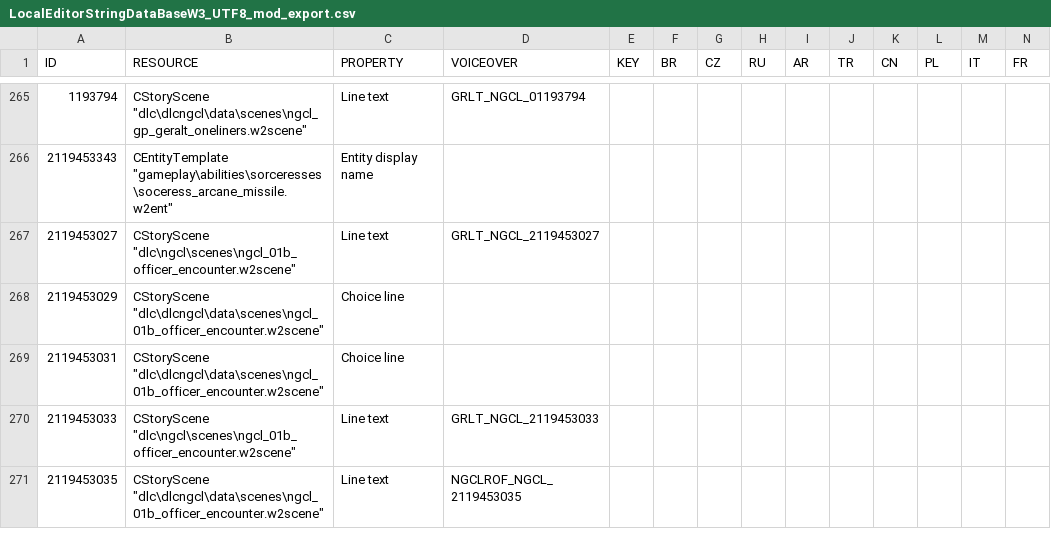
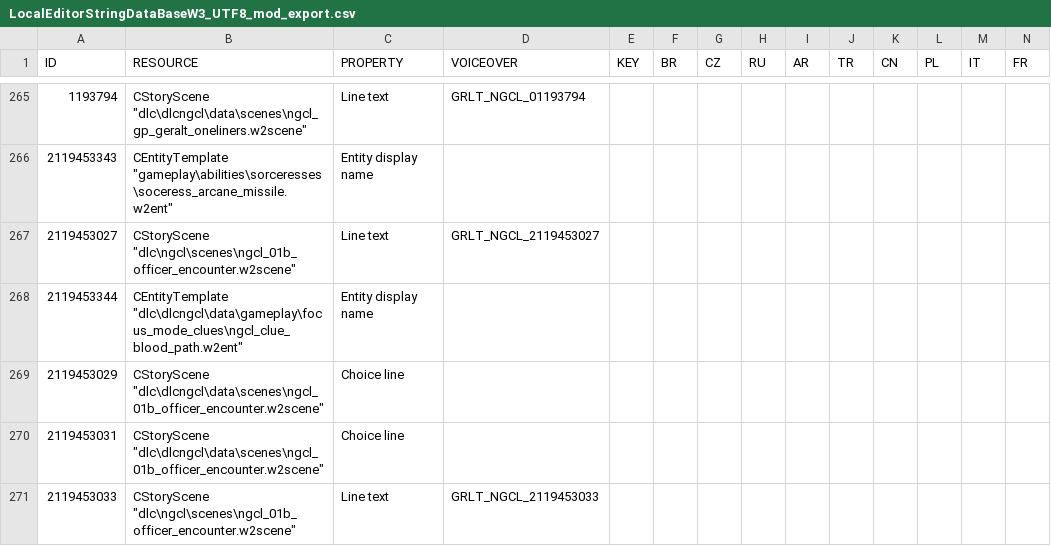
Before and after one commit to nikich340/w3.ngcl, a CSV file: LocalEditorStringDataBaseW3_UTF8_mod_export.csv, drawn as a sheet; only a part is shown, gaps mark what is left out; the shorter side is filled out with more unchanged rows; rows hold the shown columns only; the diff names each change by its address in the sheet, - before the commit and + after, or states it on an @@ line.

```diff
--- a/LocalEditorStringDataBaseW3_UTF8_mod_export.csv
+++ b/LocalEditorStringDataBaseW3_UTF8_mod_export.csv
+row 268: 2119453344 | CEntityTemplate "dlc\dlcngcl\data\gameplay\focus_mode_clues\ngcl_clue_blood_path.w2ent" | Entity display name
```
Also changed, not shown: 5 other files.
